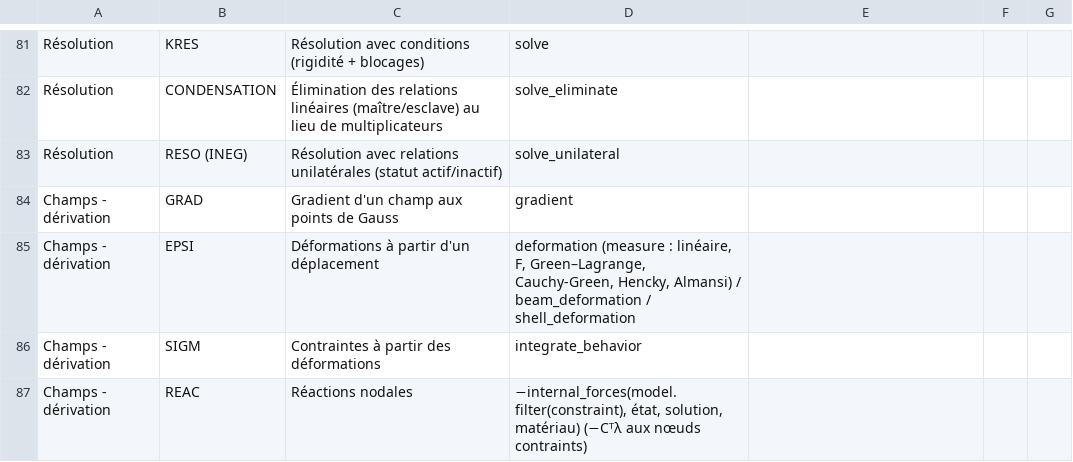
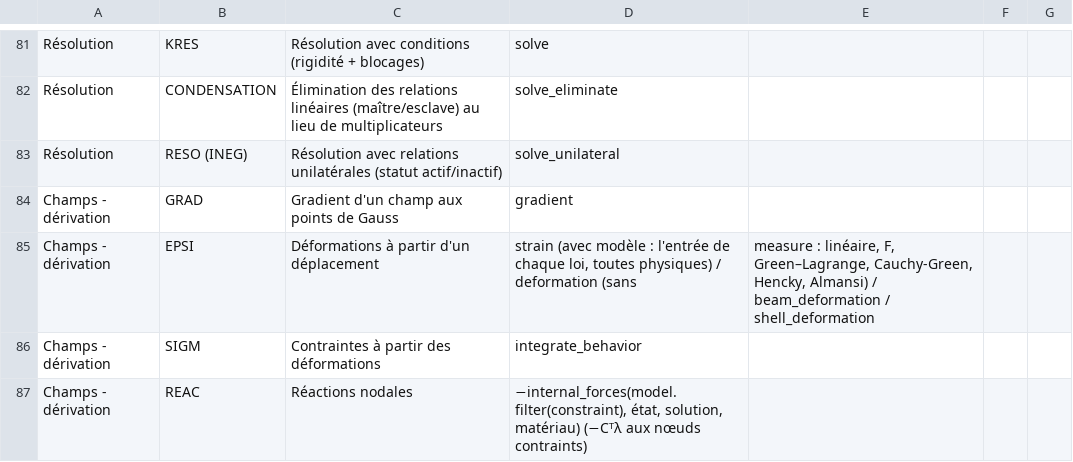
Before and after one commit to Pyrucast/pyrucast, a CSV file: opérateur_castem.csv, drawn as a sheet; only a part is shown, gaps mark what is left out.

```diff
--- a/opérateur_castem.csv
+++ b/opérateur_castem.csv
@@ -84,3 +84,3 @@ Résolution;RESO (INEG);Résolution avec relations unilatérales (statut actif/i
 Champs - dérivation;GRAD;Gradient d'un champ aux points de Gauss;gradient
-Champs - dérivation;EPSI;Déformations à partir d'un déplacement;deformation (measure : linéaire, F, Green–Lagrange, Cauchy-Green, Hencky, Almansi) / beam_deformation / shell_deformation
+Champs - dérivation;EPSI;Déformations à partir d'un déplacement;strain (avec modèle : l'entrée de chaque loi, toutes physiques) / deformation (sans ; measure : linéaire, F, Green–Lagrange, Cauchy-Green, Hencky, Almansi) / beam_deformation / shell_deformation
 Champs - dérivation;SIGM;Contraintes à partir des déformations;integrate_behavior
```
Also changed, not shown: 35 other files.
